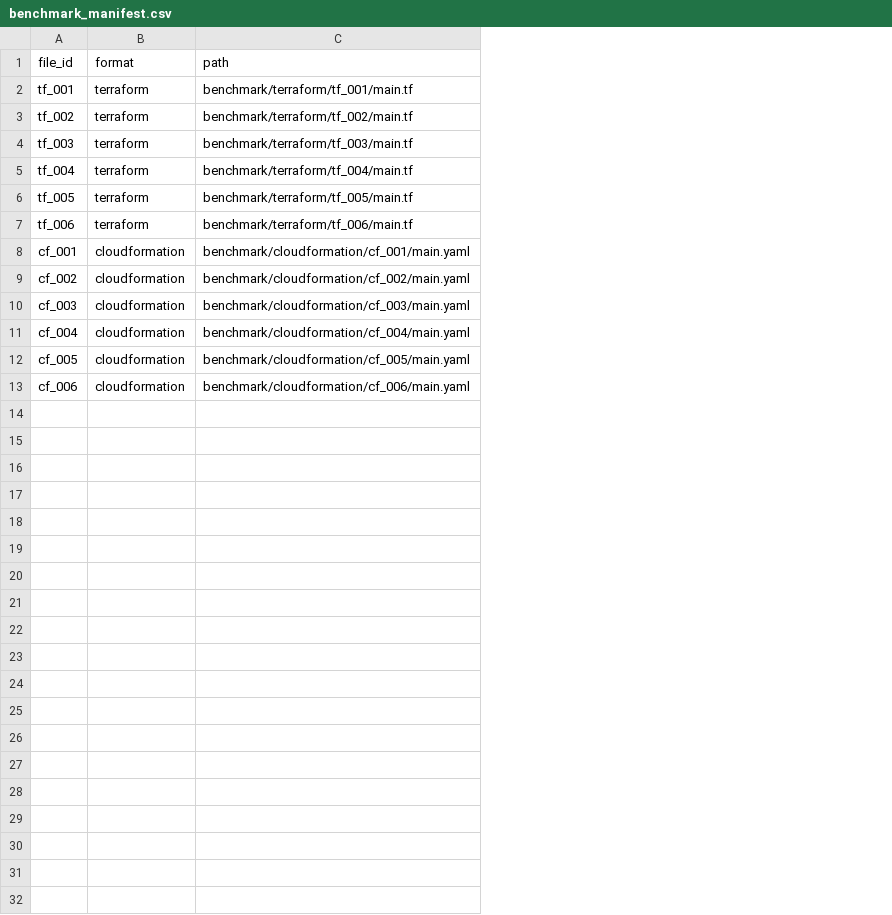
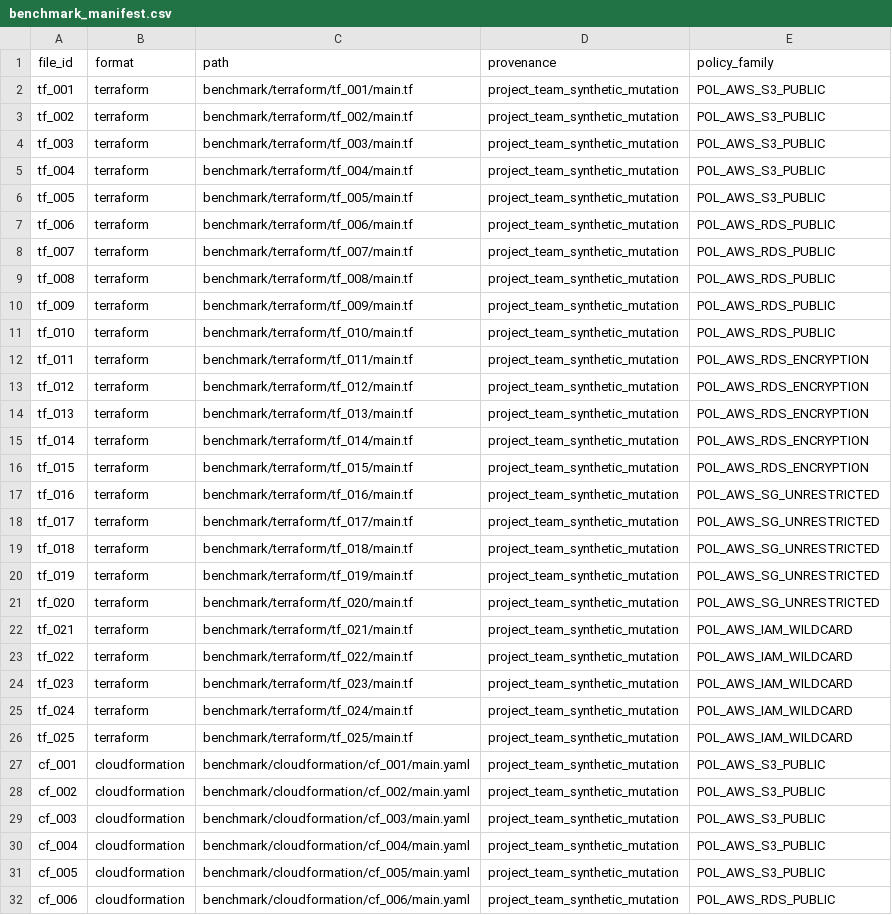
Before and after one commit to duday8329-ai/cloudguard-research, a CSV file: benchmark/benchmark_manifest.csv, drawn as a sheet; only a part is shown; the diff covers the shown part only; the diff names each change by its address in the sheet, - before the commit and + after, or states it on an @@ line.

Commit message:
Expand reproducibility benchmark to 50 manifests

```diff
--- a/benchmark/benchmark_manifest.csv
+++ b/benchmark/benchmark_manifest.csv
+column D (provenance), rows 2-7: all project_team_synthetic_mutation; rows 27-32: all project_team_synthetic_mutation
+column E (policy_family), rows 2-7: POL_AWS_S3_PUBLIC | POL_AWS_S3_PUBLIC | POL_AWS_S3_PUBLIC | POL_AWS_S3_PUBLIC | POL_AWS_S3_PUBLIC | POL_AWS_RDS_PUBLIC; rows 27-32: POL_AWS_S3_PUBLIC | POL_AWS_S3_PUBLIC | POL_AWS_S3_PUBLIC | POL_AWS_S3_PUBLIC | POL_AWS_S3_PUBLIC | POL_AWS_RDS_PUBLIC
+row 8: tf_007 | terraform | benchmark/terraform/tf_007/main.tf | project_team_synthetic_mutation | POL_AWS_RDS_PUBLIC
+row 9: tf_008 | terraform | benchmark/terraform/tf_008/main.tf | project_team_synthetic_mutation | POL_AWS_RDS_PUBLIC
+row 10: tf_009 | terraform | benchmark/terraform/tf_009/main.tf | project_team_synthetic_mutation | POL_AWS_RDS_PUBLIC
+row 11: tf_010 | terraform | benchmark/terraform/tf_010/main.tf | project_team_synthetic_mutation | POL_AWS_RDS_PUBLIC
+row 12: tf_011 | terraform | benchmark/terraform/tf_011/main.tf | project_team_synthetic_mutation | POL_AWS_RDS_ENCRYPTION
+row 13: tf_012 | terraform | benchmark/terraform/tf_012/main.tf | project_team_synthetic_mutation | POL_AWS_RDS_ENCRYPTION
+row 14: tf_013 | terraform | benchmark/terraform/tf_013/main.tf | project_team_synthetic_mutation | POL_AWS_RDS_ENCRYPTION
+row 15: tf_014 | terraform | benchmark/terraform/tf_014/main.tf | project_team_synthetic_mutation | POL_AWS_RDS_ENCRYPTION
+row 16: tf_015 | terraform | benchmark/terraform/tf_015/main.tf | project_team_synthetic_mutation | POL_AWS_RDS_ENCRYPTION
+row 17: tf_016 | terraform | benchmark/terraform/tf_016/main.tf | project_team_synthetic_mutation | POL_AWS_SG_UNRESTRICTED
+row 18: tf_017 | terraform | benchmark/terraform/tf_017/main.tf | project_team_synthetic_mutation | POL_AWS_SG_UNRESTRICTED
+row 19: tf_018 | terraform | benchmark/terraform/tf_018/main.tf | project_team_synthetic_mutation | POL_AWS_SG_UNRESTRICTED
+row 20: tf_019 | terraform | benchmark/terraform/tf_019/main.tf | project_team_synthetic_mutation | POL_AWS_SG_UNRESTRICTED
+row 21: tf_020 | terraform | benchmark/terraform/tf_020/main.tf | project_team_synthetic_mutation | POL_AWS_SG_UNRESTRICTED
+row 22: tf_021 | terraform | benchmark/terraform/tf_021/main.tf | project_team_synthetic_mutation | POL_AWS_IAM_WILDCARD
+row 23: tf_022 | terraform | benchmark/terraform/tf_022/main.tf | project_team_synthetic_mutation | POL_AWS_IAM_WILDCARD
+row 24: tf_023 | terraform | benchmark/terraform/tf_023/main.tf | project_team_synthetic_mutation | POL_AWS_IAM_WILDCARD
+row 25: tf_024 | terraform | benchmark/terraform/tf_024/main.tf | project_team_synthetic_mutation | POL_AWS_IAM_WILDCARD
+row 26: tf_025 | terraform | benchmark/terraform/tf_025/main.tf | project_team_synthetic_mutation | POL_AWS_IAM_WILDCARD
```
Also changed, not shown: 19 added rows elsewhere in this file, results/cloudguard/predictions.csv, 57 other files.
